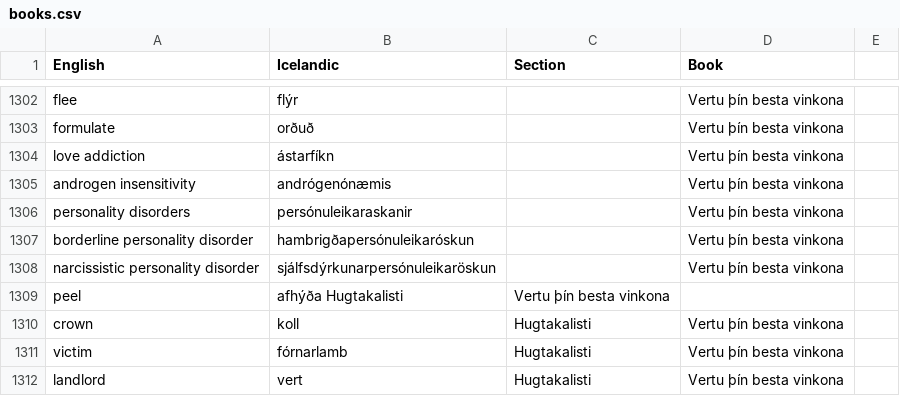
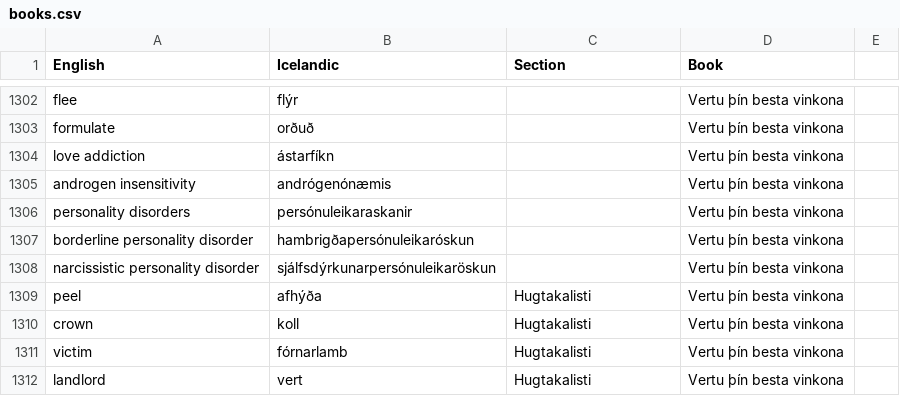
Before and after one commit to judyfong/dictionary, a CSV file: books.csv, drawn as a sheet; only a part is shown, gaps mark what is left out.

Commit message:
Update books.csv

```diff
--- a/books.csv
+++ b/books.csv
@@ -1308,3 +1308,3 @@ borderline personality disorder,hambrigðapersónuleikaróskun,,Vertu þín best
 narcissistic personality disorder,sjálfsdýrkunarpersónuleikaröskun,,Vertu þín besta vinkona
-peel,afhýða Hugtakalisti, Vertu þín besta vinkona
+peel,afhýða, Hugtakalisti, Vertu þín besta vinkona
 crown,koll,Hugtakalisti, Vertu þín besta vinkona
```
